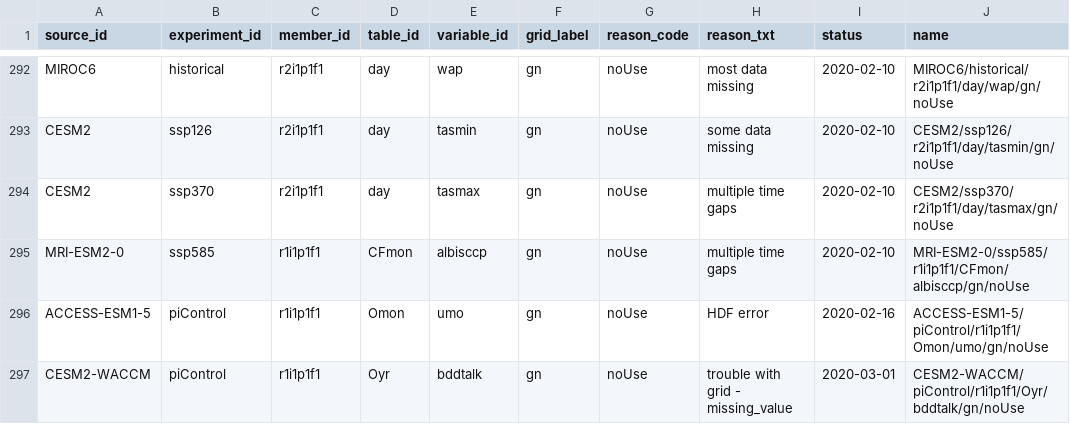
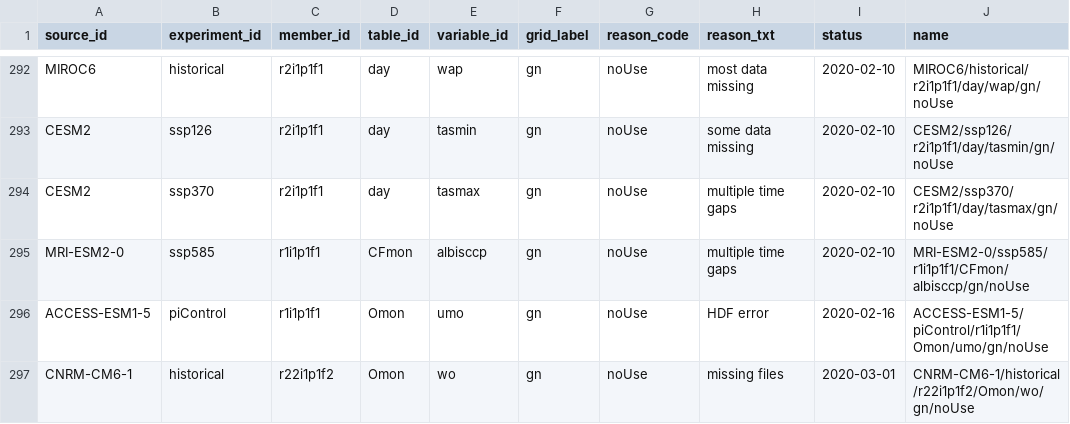
Before and after one commit to naomi-henderson/cmip6collect, a CSV file: notebooks/csv/exceptions.csv, drawn as a sheet; only a part is shown, gaps mark what is left out.

```diff
--- a/notebooks/csv/exceptions.csv
+++ b/notebooks/csv/exceptions.csv
@@ -296,2 +296,2 @@ MRI-ESM2-0,ssp585,r1i1p1f1,CFmon,albisccp,gn,noUse,multiple time gaps,2020-02-10
 ACCESS-ESM1-5,piControl,r1i1p1f1,Omon,umo,gn,noUse,HDF error,2020-02-16,ACCESS-ESM1-5/piControl/r1i1p1f1/Omon/umo/gn/noUse
-CESM2-WACCM,piControl,r1i1p1f1,Oyr,bddtalk,gn,noUse,trouble with grid - missing_value,2020-03-01,CESM2-WACCM/piControl/r1i1p1f1/Oyr/bddtalk/gn/noUse
+CNRM-CM6-1,historical,r22i1p1f2,Omon,wo,gn,noUse,missing files,2020-03-01,CNRM-CM6-1/historical/r22i1p1f2/Omon/wo/gn/noUse
```
Also changed, not shown: 2 other files.
